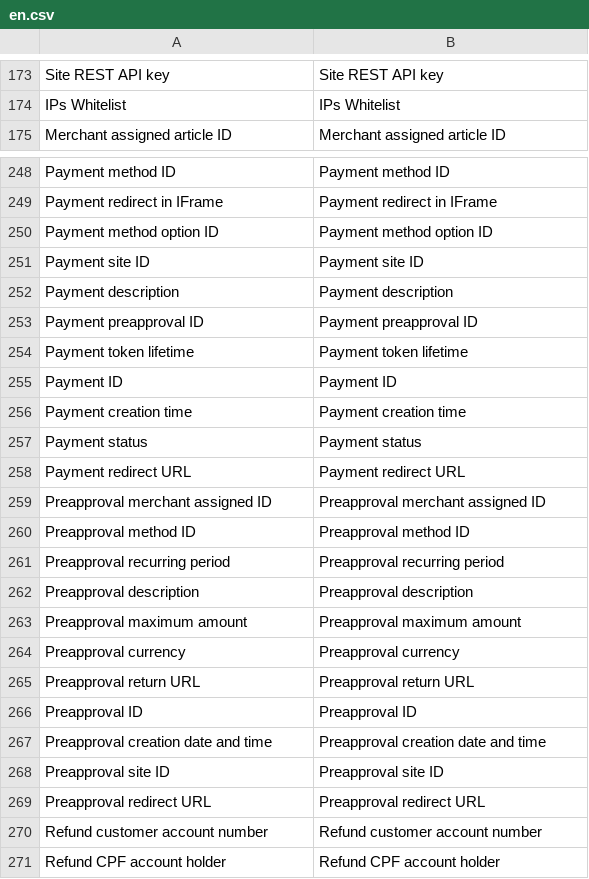
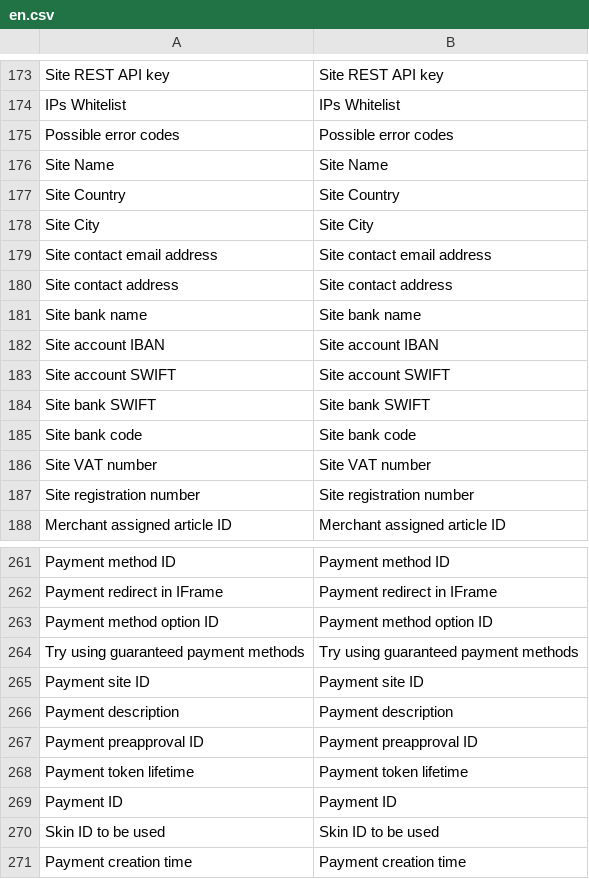
Before and after one commit to Smart2Pay/SDK-PHP, a CSV file: languages/en.csv, drawn as a sheet; only a part is shown, gaps mark what is left out; the shorter side is filled out with more unchanged rows; the diff names each change by its address in the sheet, - before the commit and + after, or states it on an @@ line.

Commit message:
1.0.16 - Updated MerchantSiteDetails structure - Updated PaymentResponse and PaymentRequest structures

```diff
--- a/languages/en.csv
+++ b/languages/en.csv
+row 175: Possible error codes | Possible error codes
+row 176: Site Name | Site Name
+row 177: Site Country | Site Country
+row 178: Site City | Site City
+row 179: Site contact email address | Site contact email address
+row 180: Site contact address | Site contact address
+row 181: Site bank name | Site bank name
+row 182: Site account IBAN | Site account IBAN
+row 183: Site account SWIFT | Site account SWIFT
+row 184: Site bank SWIFT | Site bank SWIFT
+row 185: Site bank code | Site bank code
+row 186: Site VAT number | Site VAT number
+row 187: Site registration number | Site registration number
+row 264: Try using guaranteed payment methods | Try using guaranteed payment methods
+row 270: Skin ID to be used | Skin ID to be used
```
Also changed, not shown: languages/en-utf8.csv, languages/ro.csv, 5 other files.
